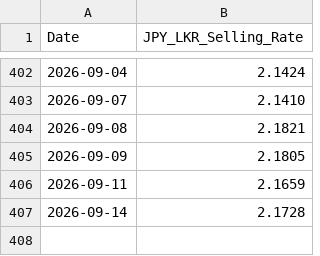
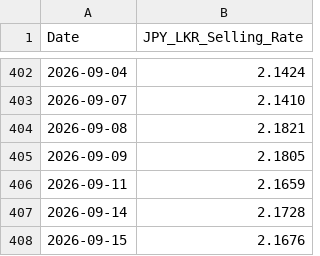
Before and after one commit to malithmethsara/amarasingheprime, a CSV file: Data/Rates/CBSL/CBSL-rates.csv, drawn as a sheet; only a part is shown, gaps mark what is left out; the diff names each change by its address in the sheet, - before the commit and + after, or states it on an @@ line.

```diff
--- a/Data/Rates/CBSL/CBSL-rates.csv
+++ b/Data/Rates/CBSL/CBSL-rates.csv
+row 408: 2026-09-15 | 2.1676
```
